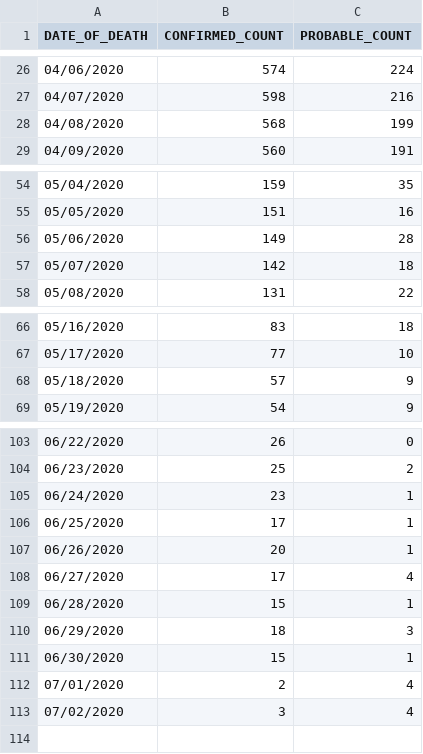
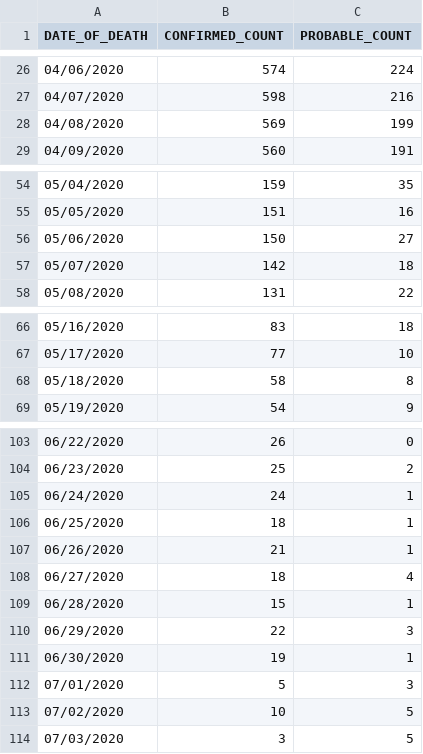
Before and after one commit to rvaughan/coronavirus-data, a CSV file: usa/new_york_city_latest.csv, drawn as a sheet; only a part is shown, gaps mark what is left out.

```diff
--- a/usa/new_york_city_latest.csv
+++ b/usa/new_york_city_latest.csv
@@ -27,3 +27,3 @@ DATE_OF_DEATH,CONFIRMED_COUNT,PROBABLE_COUNT
 04/07/2020,598,216
-04/08/2020,568,199
+04/08/2020,569,199
 04/09/2020,560,191
@@ -55,3 +55,3 @@ DATE_OF_DEATH,CONFIRMED_COUNT,PROBABLE_COUNT
 05/05/2020,151,16
-05/06/2020,149,28
+05/06/2020,150,27
 05/07/2020,142,18
@@ -67,3 +67,3 @@ DATE_OF_DEATH,CONFIRMED_COUNT,PROBABLE_COUNT
 05/17/2020,77,10
-05/18/2020,57,9
+05/18/2020,58,8
 05/19/2020,54,9
@@ -104,10 +104,11 @@ DATE_OF_DEATH,CONFIRMED_COUNT,PROBABLE_COUNT
 06/23/2020,25,2
-06/24/2020,23,1
-06/25/2020,17,1
-06/26/2020,20,1
-06/27/2020,17,4
+06/24/2020,24,1
+06/25/2020,18,1
+06/26/2020,21,1
+06/27/2020,18,4
 06/28/2020,15,1
-06/29/2020,18,3
-06/30/2020,15,1
-07/01/2020,2,4
-07/02/2020,3,4
+06/29/2020,22,3
+06/30/2020,19,1
+07/01/2020,5,3
+07/02/2020,10,5
+07/03/2020,3,5
```
